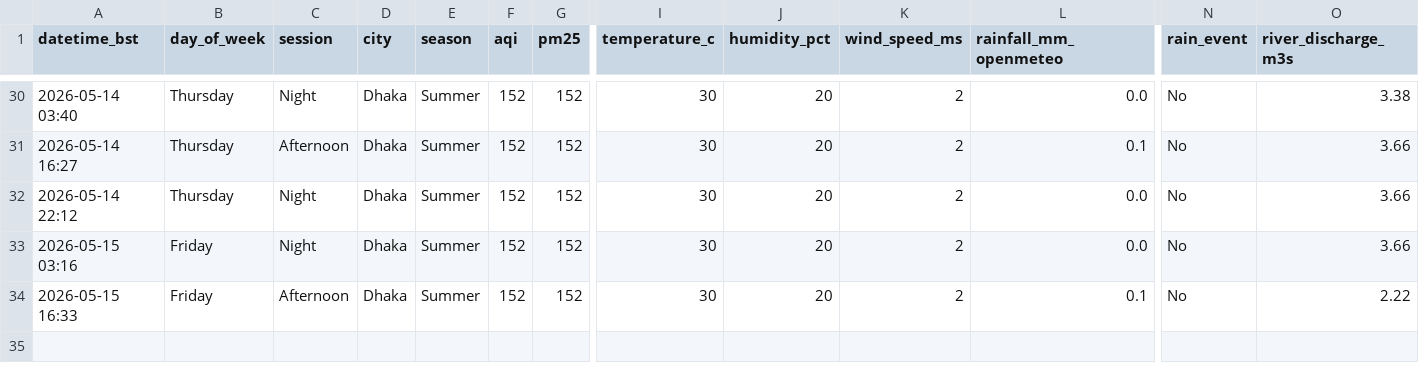
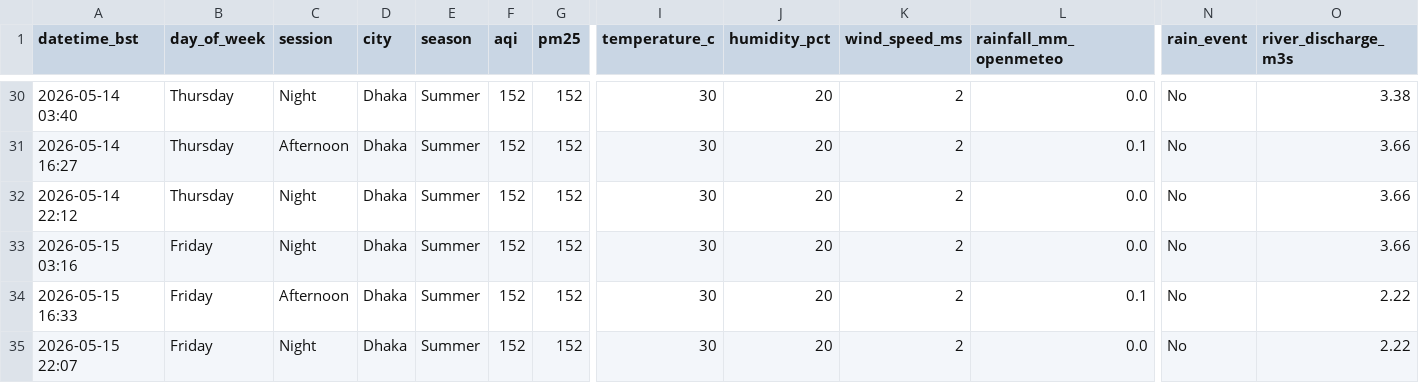
Before and after one commit to tahira489/dhaka-aqi-and-floods, a CSV file: dhaka_air_quality.csv, drawn as a sheet; only a part is shown, gaps mark what is left out; rows hold the shown columns only; the diff names each change by its address in the sheet, - before the commit and + after, or states it on an @@ line.

```diff
--- a/dhaka_air_quality.csv
+++ b/dhaka_air_quality.csv
+row 35: 2026-05-15 22:07 | Friday | Night | Dhaka | Summer | 152 | 152 | 30 | 20 | 2 | 0.0 | No | 2.22
```
